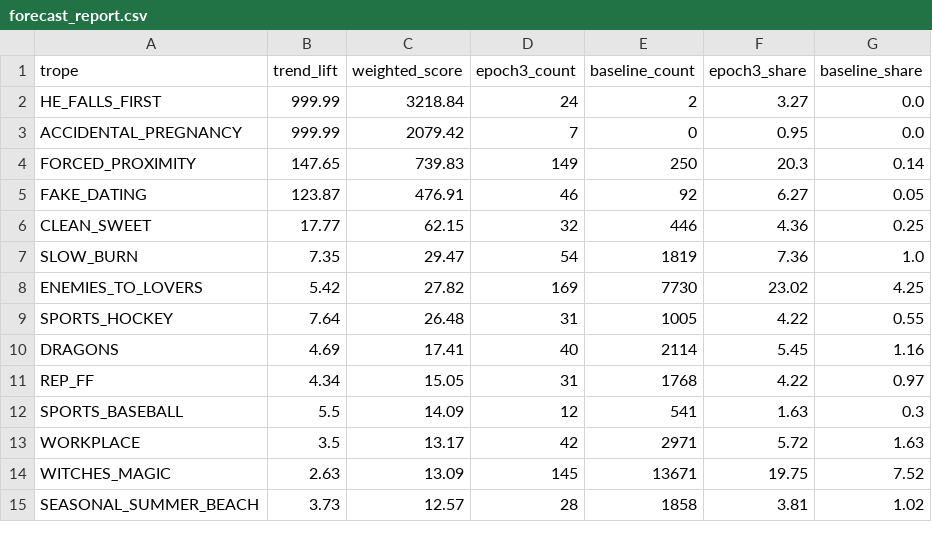
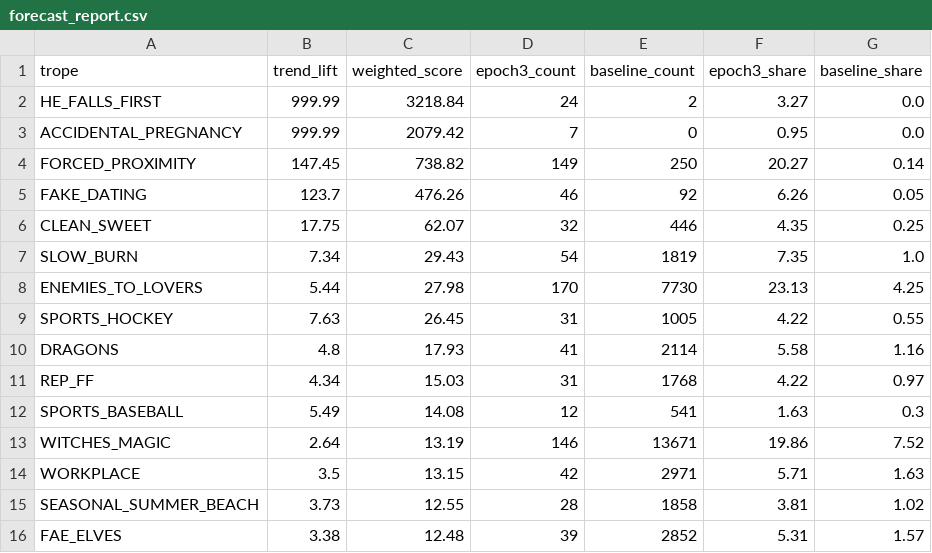
Before and after one commit to mariah32p/threnne-analytics, a CSV file: data/exports/forecast_report.csv, drawn as a sheet; only a part is shown; the diff covers the shown part only.

```diff
--- a/data/exports/forecast_report.csv
+++ b/data/exports/forecast_report.csv
@@ -3,13 +3,14 @@ HE_FALLS_FIRST,999.99,3218.84,24,2,3.27,0.0
 ACCIDENTAL_PREGNANCY,999.99,2079.42,7,0,0.95,0.0
-FORCED_PROXIMITY,147.65,739.83,149,250,20.3,0.14
-FAKE_DATING,123.87,476.91,46,92,6.27,0.05
-CLEAN_SWEET,17.77,62.15,32,446,4.36,0.25
-SLOW_BURN,7.35,29.47,54,1819,7.36,1.0
-ENEMIES_TO_LOVERS,5.42,27.82,169,7730,23.02,4.25
-SPORTS_HOCKEY,7.64,26.48,31,1005,4.22,0.55
-DRAGONS,4.69,17.41,40,2114,5.45,1.16
-REP_FF,4.34,15.05,31,1768,4.22,0.97
-SPORTS_BASEBALL,5.5,14.09,12,541,1.63,0.3
-WORKPLACE,3.5,13.17,42,2971,5.72,1.63
-WITCHES_MAGIC,2.63,13.09,145,13671,19.75,7.52
-SEASONAL_SUMMER_BEACH,3.73,12.57,28,1858,3.81,1.02
+FORCED_PROXIMITY,147.45,738.82,149,250,20.27,0.14
+FAKE_DATING,123.7,476.26,46,92,6.26,0.05
+CLEAN_SWEET,17.75,62.07,32,446,4.35,0.25
+SLOW_BURN,7.34,29.43,54,1819,7.35,1.0
+ENEMIES_TO_LOVERS,5.44,27.98,170,7730,23.13,4.25
+SPORTS_HOCKEY,7.63,26.45,31,1005,4.22,0.55
+DRAGONS,4.8,17.93,41,2114,5.58,1.16
+REP_FF,4.34,15.03,31,1768,4.22,0.97
+SPORTS_BASEBALL,5.49,14.08,12,541,1.63,0.3
+WITCHES_MAGIC,2.64,13.19,146,13671,19.86,7.52
+WORKPLACE,3.5,13.15,42,2971,5.71,1.63
+SEASONAL_SUMMER_BEACH,3.73,12.55,28,1858,3.81,1.02
+FAE_ELVES,3.38,12.48,39,2852,5.31,1.57
```
Also changed, not shown: 2 added rows, 3 removed rows and 53 edited cells elsewhere in this file, data/exports/forecast_stacks_report.csv, data/exports/unmapped_shelves.csv, 4 other files.
